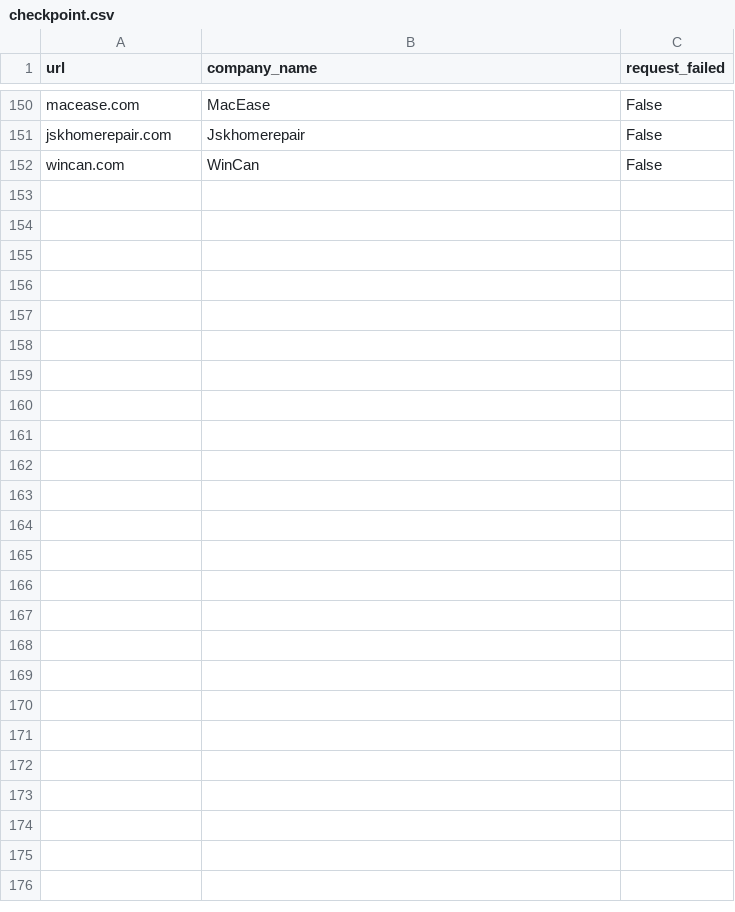
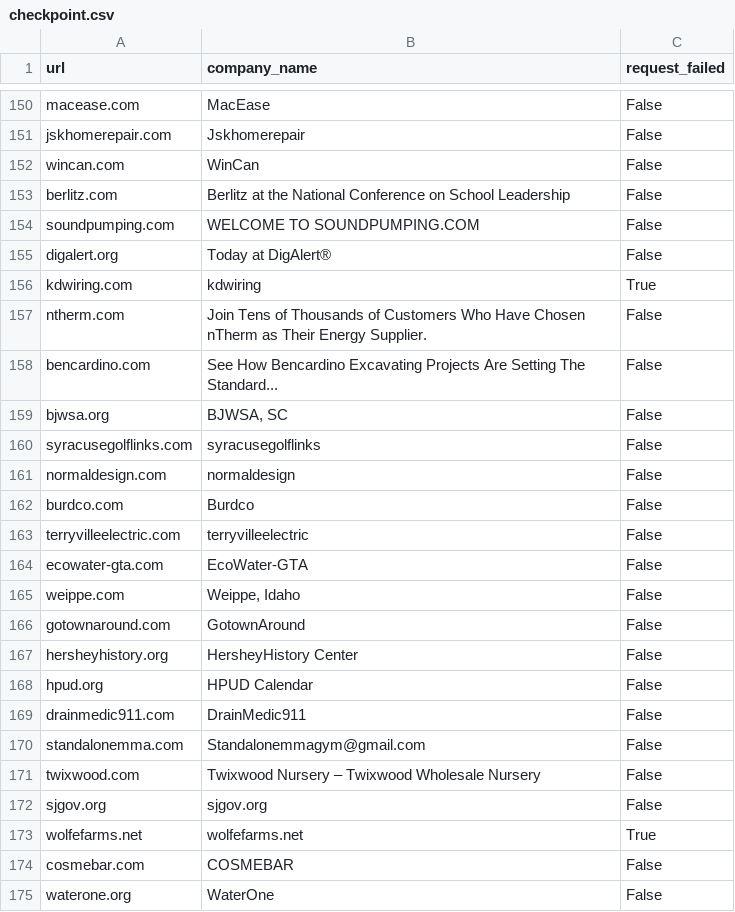
Before and after one commit to PrimaryBelman/RTA2024test, a CSV file: MachineLearning/checkpoint.csv, drawn as a sheet; only a part is shown, gaps mark what is left out; the diff names each change by its address in the sheet, - before the commit and + after, or states it on an @@ line.

Commit message:
Update checkpoint.csv

```diff
--- a/MachineLearning/checkpoint.csv
+++ b/MachineLearning/checkpoint.csv
+row 153: berlitz.com | Berlitz at the National Conference on School Leadership | False
+row 154: soundpumping.com | WELCOME TO SOUNDPUMPING.COM | False
+row 155: digalert.org | Today at DigAlert® | False
+row 156: kdwiring.com | kdwiring | True
+row 157: ntherm.com | Join Tens of Thousands of Customers Who Have Chosen nTherm as Their Energy Supplier. | False
+row 158: bencardino.com | See How Bencardino Excavating Projects Are Setting The Standard... | False
+row 159: bjwsa.org | BJWSA, SC | False
+row 160: syracusegolflinks.com | syracusegolflinks | False
+row 161: normaldesign.com | normaldesign | False
+row 162: burdco.com | Burdco | False
+row 163: terryvilleelectric.com | terryvilleelectric | False
+row 164: ecowater-gta.com | EcoWater-GTA | False
+row 165: weippe.com | Weippe, Idaho | False
+row 166: gotownaround.com | GotownAround | False
+row 167: hersheyhistory.org | HersheyHistory Center | False
+row 168: hpud.org | HPUD Calendar | False
+row 169: drainmedic911.com | DrainMedic911 | False
+row 170: standalonemma.com | Standalonemmagym@gmail.com | False
+row 171: twixwood.com | Twixwood Nursery – Twixwood Wholesale Nursery | False
+row 172: sjgov.org | sjgov.org | False
+row 173: wolfefarms.net | wolfefarms.net | True
+row 174: cosmebar.com | COSMEBAR | False
+row 175: waterone.org | WaterOne | False
```
